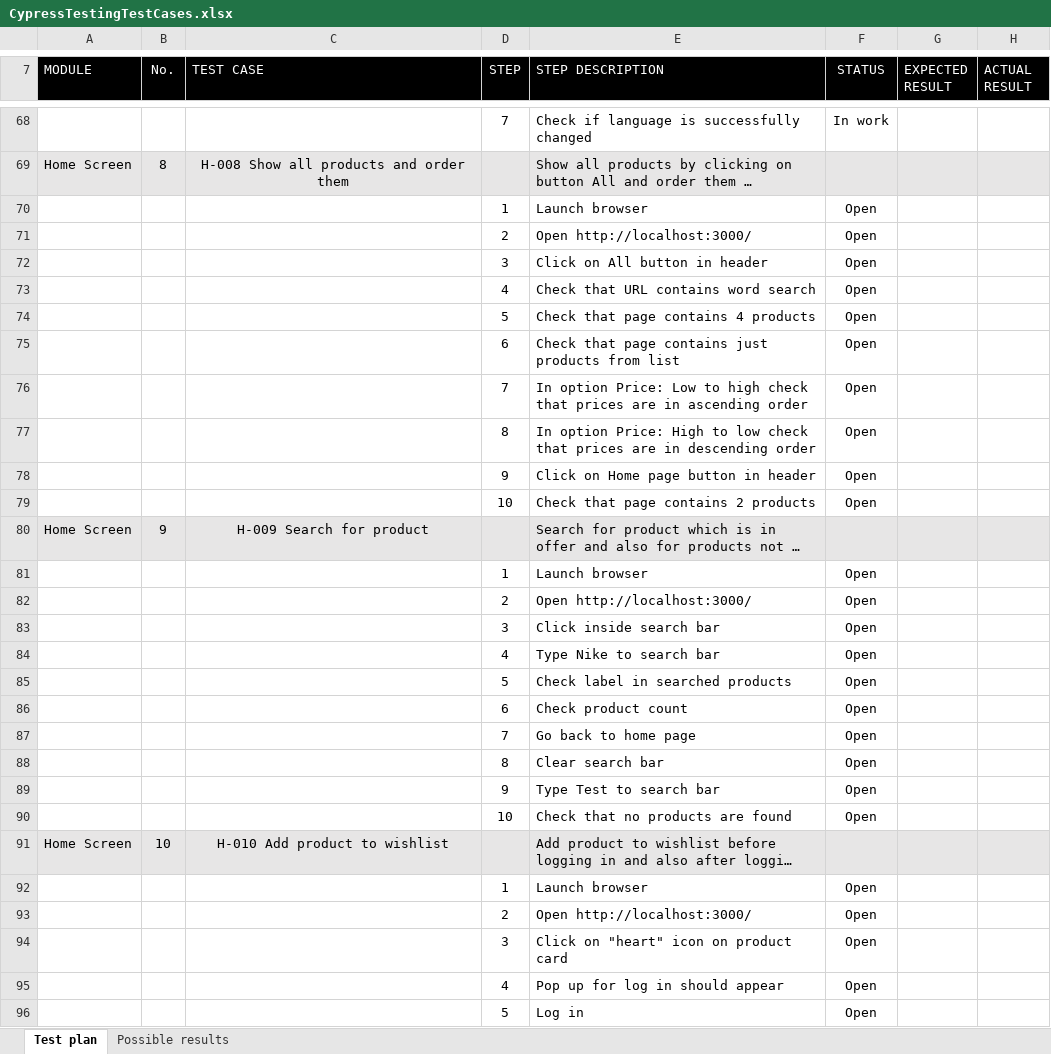
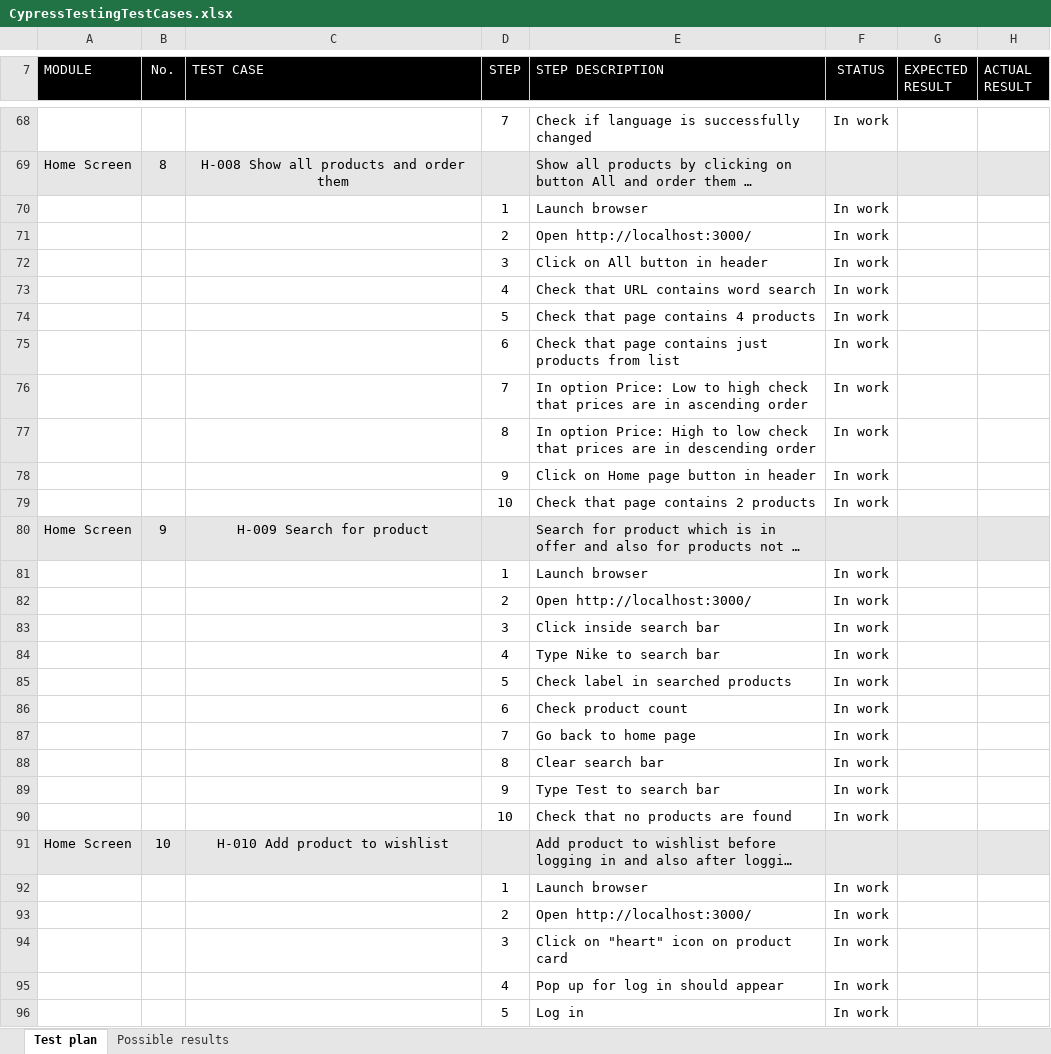
Before and after one commit to AdrianBoros1409/Shopify-Cypress-Test, an Excel workbook: CypressTestingTestCases.xlsx, sheet Test plan, drawn as a sheet; only a part is shown, gaps mark what is left out; long unchanged cells end in …; values as stored, in another font and other column widths than the file's, no borders; conditional formats not drawn; the diff covers the shown part only; the diff names each change by its address in the sheet, - before the commit and + after, or states it on an @@ line.

Commit message:
Home page test suite done

```diff
--- a/CypressTestingTestCases.xlsx (sheet Test plan)
+++ b/CypressTestingTestCases.xlsx (sheet Test plan)
-F70:F79 (STATUS): Open
+F70:F79 (STATUS): In work
-F81:F90 (STATUS): Open
+F81:F90 (STATUS): In work
-F92:F96 (STATUS): Open
+F92:F96 (STATUS): In work
```
Also changed, not shown: 5 edited cells elsewhere in this sheet, sheet Possible results, 7 other files.
